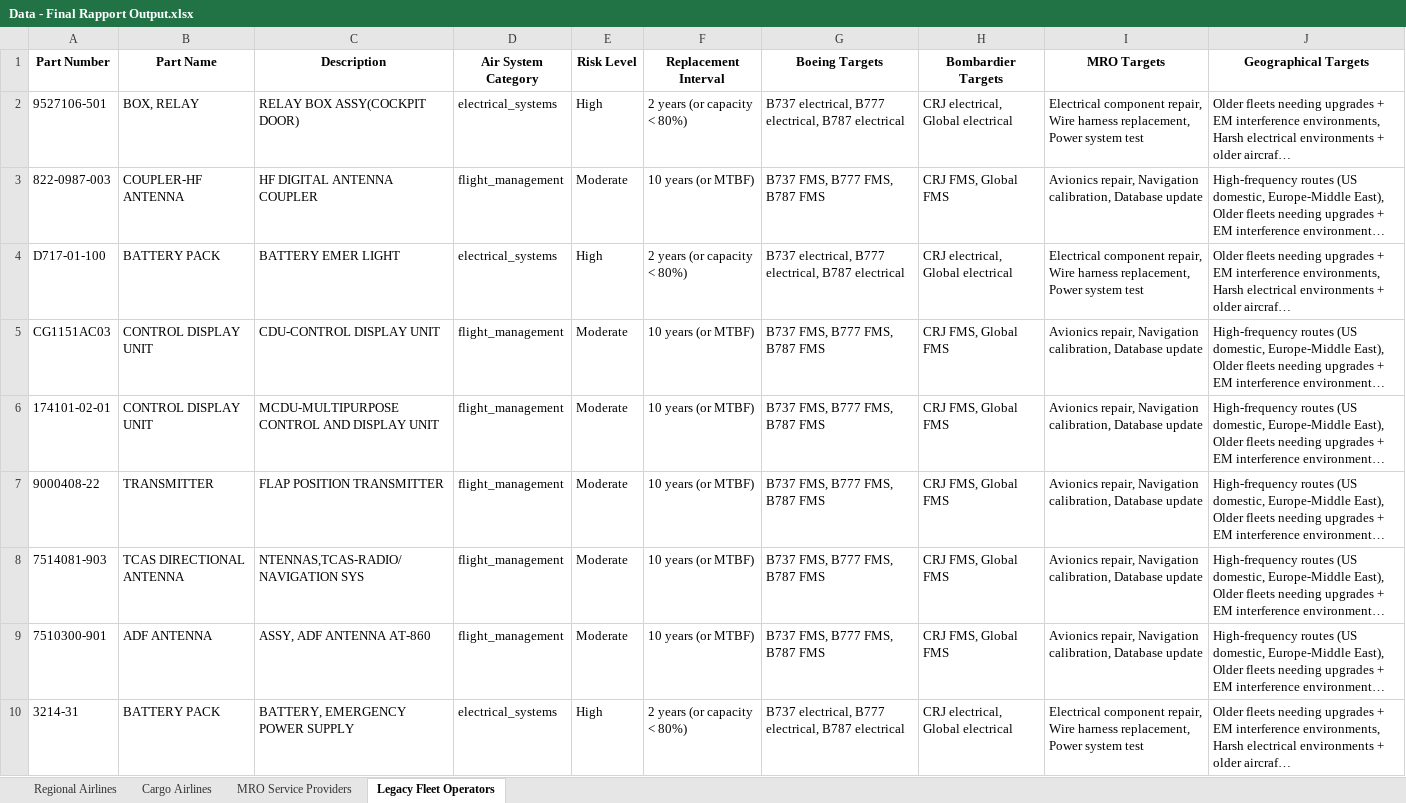
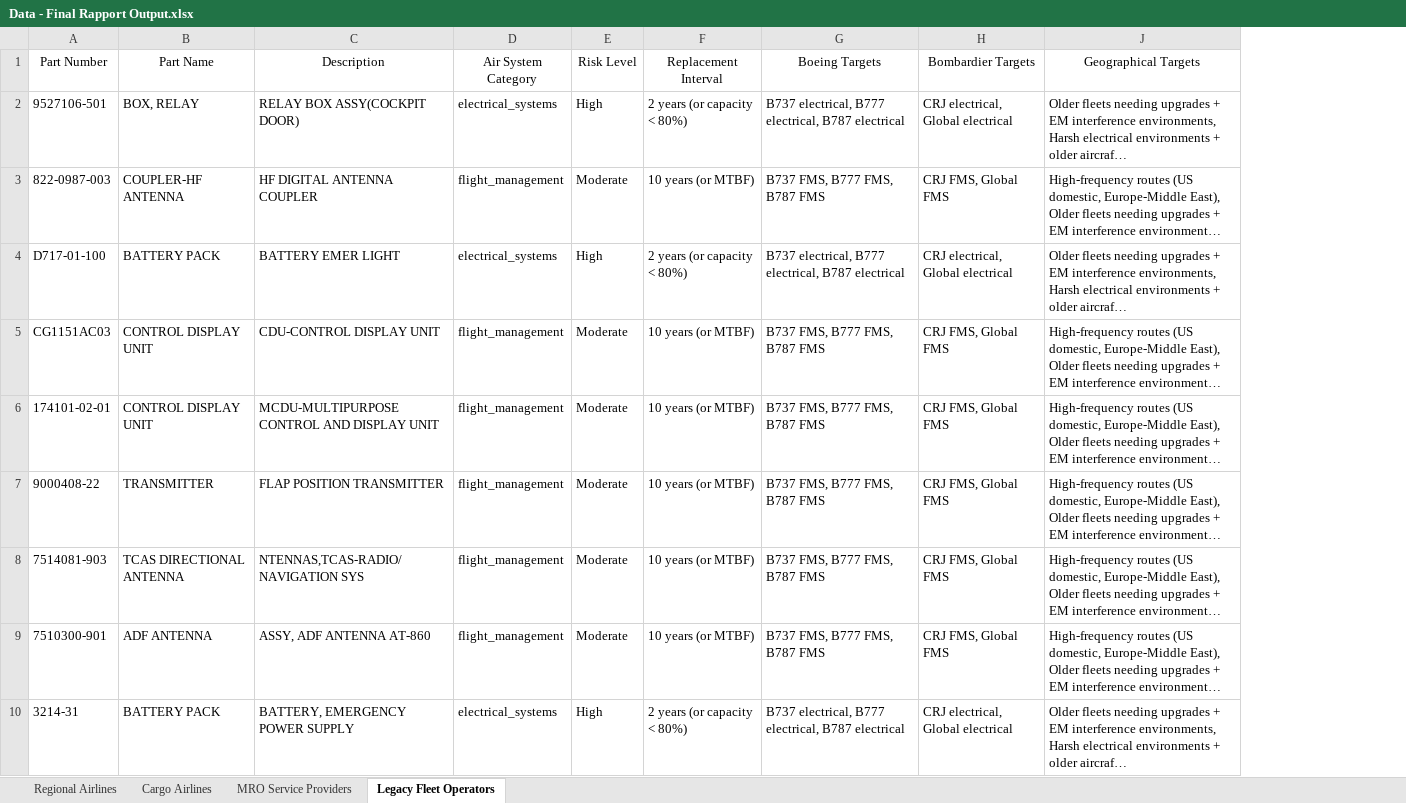
Before and after one commit to thedevreda/JadAerospace, an Excel workbook: Data/Data - Final Rapport Output.xlsx, sheet Legacy Fleet Operators, drawn as a sheet; only a part is shown; long unchanged cells end in …; values as stored, in another font and other column widths than the file's, no borders; the diff names each change by its address in the sheet, - before the commit and + after, or states it on an @@ line.

```diff
--- a/Data/Data - Final Rapport Output.xlsx (sheet Legacy Fleet Operators)
+++ b/Data/Data - Final Rapport Output.xlsx (sheet Legacy Fleet Operators)
@@ column I (MRO Targets) hidden, rows 2-10: Electrical component repair, Wire harness replacement, Power system test | Avionics repair, Navigation calibration, Database update | Electrical component repair, Wire harness replacement, Power system test | Avionics repair, Navigation calibration, Database update | Avionics repair, Navigation calibration, Database update | Avionics repair, Navigation calibration, Database update | Avionics repair, Navigation calibration, Database update | Avionics repair, Navigation calibration, Database update | Electrical component repair, Wire harness replacement, Power system test @@
-A1:H1 bold: on
+A1:H1 bold: off
-J1 bold: on
+J1 bold: off
```
Also changed, not shown: sheet MRO Service Providers, sheet Regional Airlines, sheet Cargo Airlines, 2 other files.
